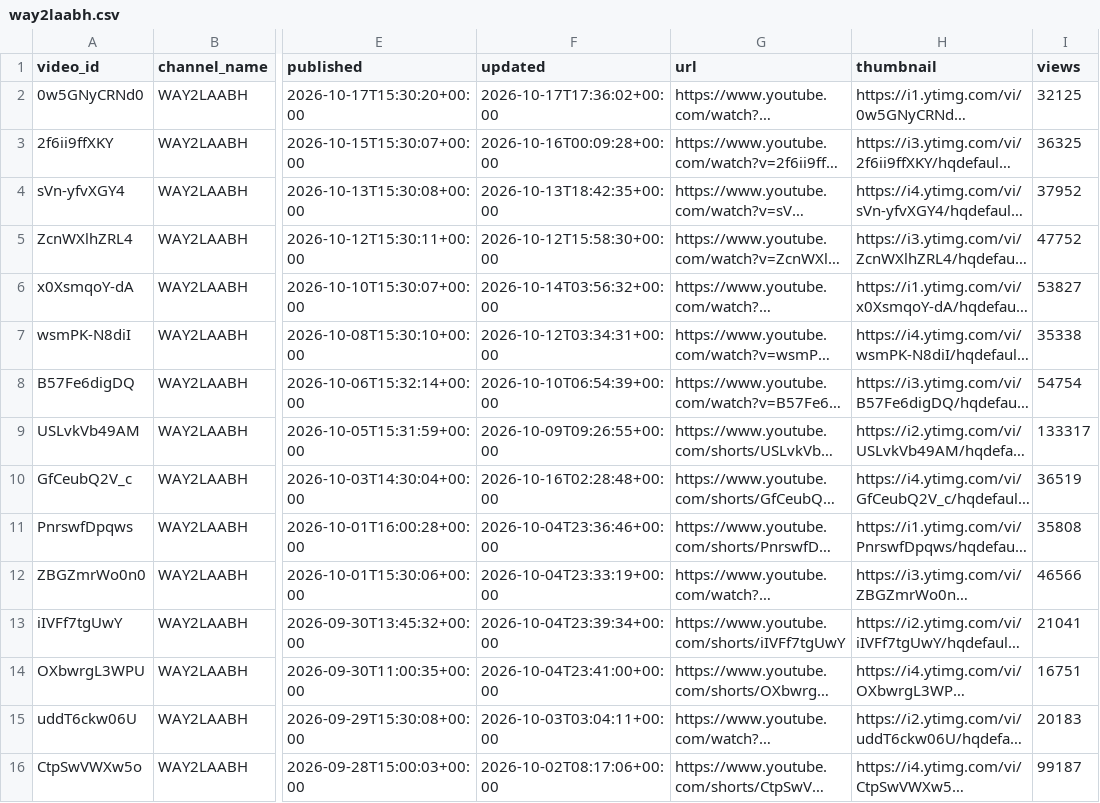
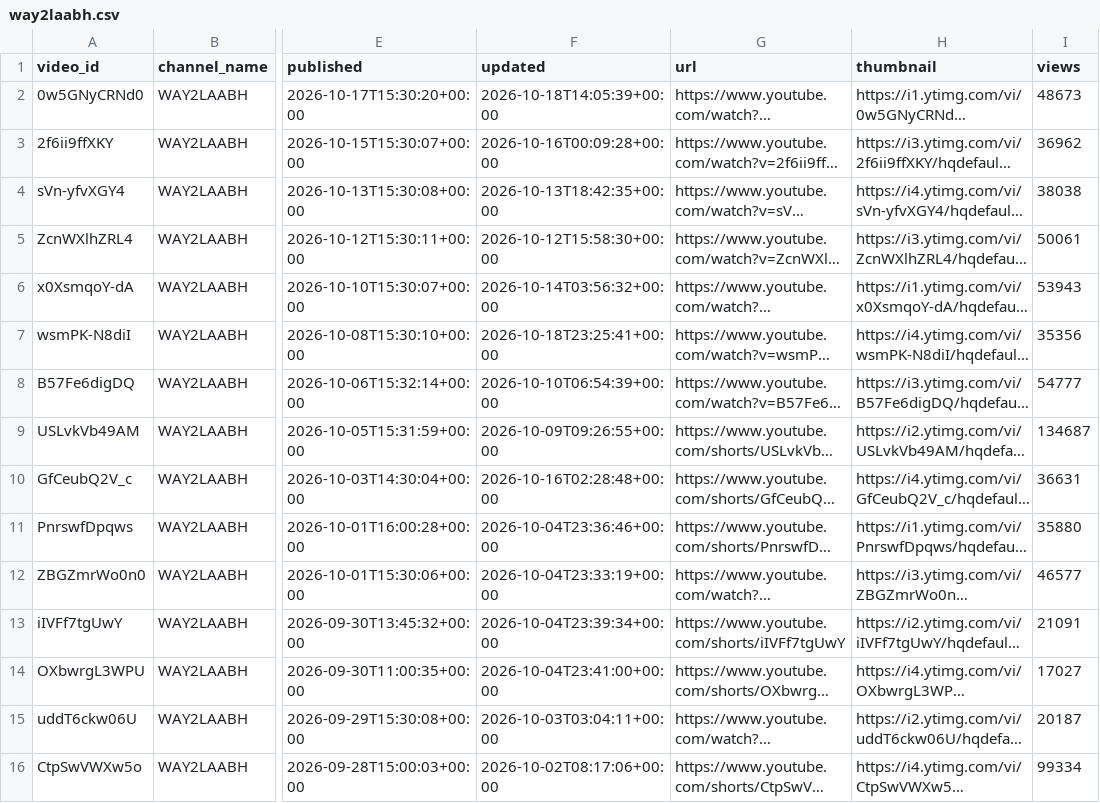
Before and after one commit to devrajai/ArthaSaar, a CSV file: data/youtube/way2laabh.csv, drawn as a sheet; only a part is shown, gaps mark what is left out; long unchanged cells end in …; the diff names each change by its address in the sheet, - before the commit and + after, or states it on an @@ line.

Commit message:
repo sync (batch 4)

```diff
--- a/data/youtube/way2laabh.csv
+++ b/data/youtube/way2laabh.csv
-F2 (updated): 2026-10-17T17:36:02+00:00
+F2 (updated): 2026-10-18T14:05:39+00:00
-I2 (views): 32125
+I2 (views): 48673
-I3 (views): 36325
+I3 (views): 36962
-I4 (views): 37952
+I4 (views): 38038
-I5 (views): 47752
+I5 (views): 50061
-I6 (views): 53827
+I6 (views): 53943
-F7 (updated): 2026-10-12T03:34:31+00:00
+F7 (updated): 2026-10-18T23:25:41+00:00
-I7 (views): 35338
+I7 (views): 35356
-I8 (views): 54754
+I8 (views): 54777
-I9 (views): 133317
+I9 (views): 134687
-I10 (views): 36519
+I10 (views): 36631
-I11 (views): 35808
+I11 (views): 35880
-I12 (views): 46566
+I12 (views): 46577
-I13 (views): 21041
+I13 (views): 21091
-I14 (views): 16751
+I14 (views): 17027
-I15 (views): 20183
+I15 (views): 20187
-I16 (views): 99187
+I16 (views): 99334
```
